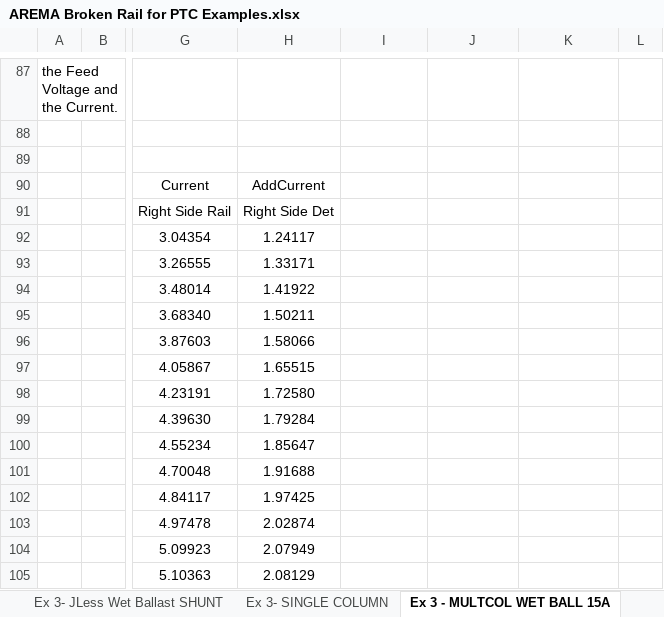
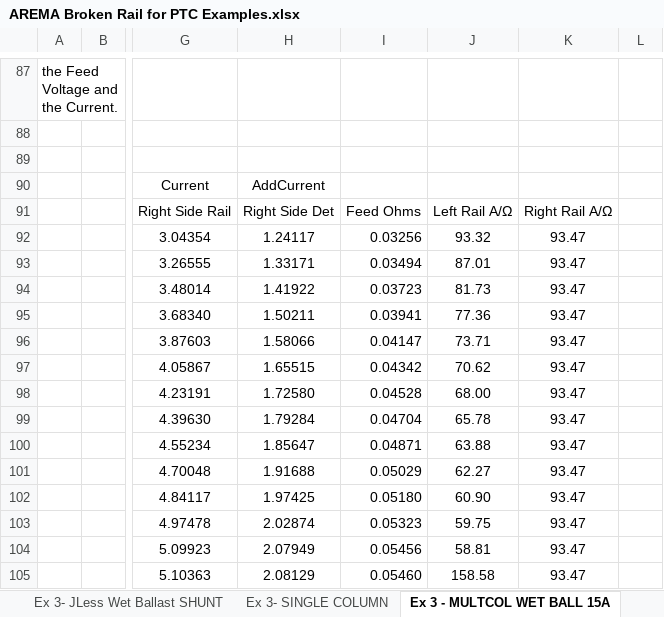
Before and after one commit to chipkraft/Excelfiles, an Excel workbook: AREMA Broken Rail for PTC Examples.xlsx, sheet Ex 3 - MULTCOL WET BALL 15A, drawn as a sheet; only a part is shown, gaps mark what is left out; values as stored, in another font and other column widths than the file's, no borders; charts and pictures not drawn; the diff covers the shown part only; the diff names each change by its address in the sheet, - before the commit and + after, or states it on an @@ line.

Commit message:
Add files via upload

```diff
--- a/AREMA Broken Rail for PTC Examples.xlsx (sheet Ex 3 - MULTCOL WET BALL 15A)
+++ b/AREMA Broken Rail for PTC Examples.xlsx (sheet Ex 3 - MULTCOL WET BALL 15A)
-I91: (empty)
+I91: Feed Ohms
-J91: (empty)
+J91: Left Rail A/Ω
-K91: (empty)
+K91: Right Rail A/Ω
-I92: (empty)
+I92: 0.03256
-J92: (empty)
+J92: 93.32
-K92:K105: (empty)
+K92:K105: 93.47
-I93: (empty)
+I93: 0.03494
-J93: (empty)
+J93: 87.01
-I94: (empty)
+I94: 0.03723
-J94: (empty)
+J94: 81.73
-I95: (empty)
+I95: 0.03941
-J95: (empty)
+J95: 77.36
-I96: (empty)
+I96: 0.04147
-J96: (empty)
+J96: 73.71
-I97: (empty)
+I97: 0.04342
-J97: (empty)
+J97: 70.62
-I98: (empty)
+I98: 0.04528
-J98: (empty)
+J98: 68.00
-I99: (empty)
+I99: 0.04704
-J99: (empty)
+J99: 65.78
-I100: (empty)
+I100: 0.04871
-J100: (empty)
+J100: 63.88
-I101: (empty)
+I101: 0.05029
-J101: (empty)
+J101: 62.27
-I102: (empty)
+I102: 0.05180
-J102: (empty)
+J102: 60.90
-I103: (empty)
+I103: 0.05323
-J103: (empty)
+J103: 59.75
-I104: (empty)
+I104: 0.05456
-J104: (empty)
+J104: 58.81
-I105: (empty)
+I105: 0.05460
-J105: (empty)
+J105: 158.58
```
Also changed, not shown: 72 edited cells elsewhere in this sheet, sheet Ex 3 - MULTCOL WET Hardshunt, charts or pictures.
